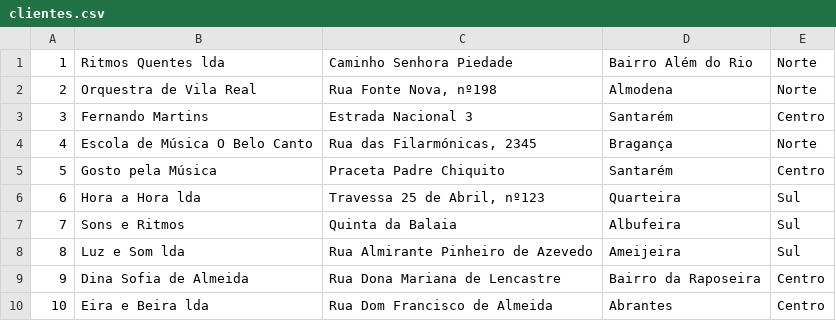
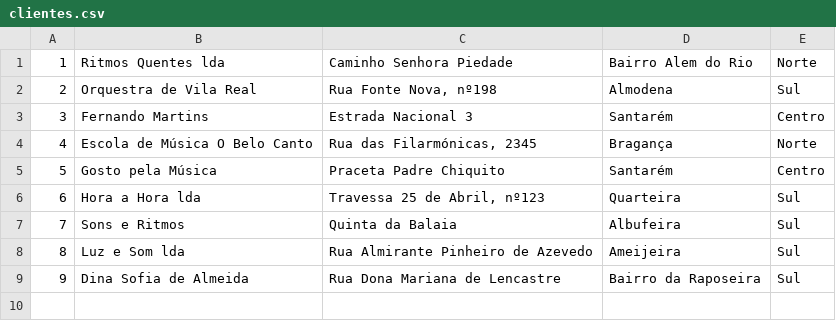
Before and after one commit to 16433ada/Psi, a CSV file: projet/clientes.csv, drawn as a sheet.

```diff
--- a/projet/clientes.csv
+++ b/projet/clientes.csv
@@ -1,3 +1,3 @@
-1;Ritmos Quentes lda;Caminho Senhora Piedade;Bairro Além do Rio;Norte
-2;Orquestra de Vila Real;Rua Fonte Nova, nº198;Almodena;Norte
+1;Ritmos Quentes lda;Caminho Senhora Piedade;Bairro Alem do Rio;Norte
+2;Orquestra de Vila Real;Rua Fonte Nova, nº198;Almodena;Sul
 3;Fernando Martins;Estrada Nacional 3;Santarém;Centro
@@ -8,3 +8,2 @@
 8;Luz e Som lda;Rua Almirante Pinheiro de Azevedo;Ameijeira;Sul
-9;Dina Sofia de Almeida;Rua Dona Mariana de Lencastre;Bairro da Raposeira;Centro
-10;Eira e Beira lda;Rua Dom Francisco de Almeida;Abrantes;Centro
+9;Dina Sofia de Almeida;Rua Dona Mariana de Lencastre;Bairro da Raposeira;Sul
```
Also changed, not shown: 4 other files.
